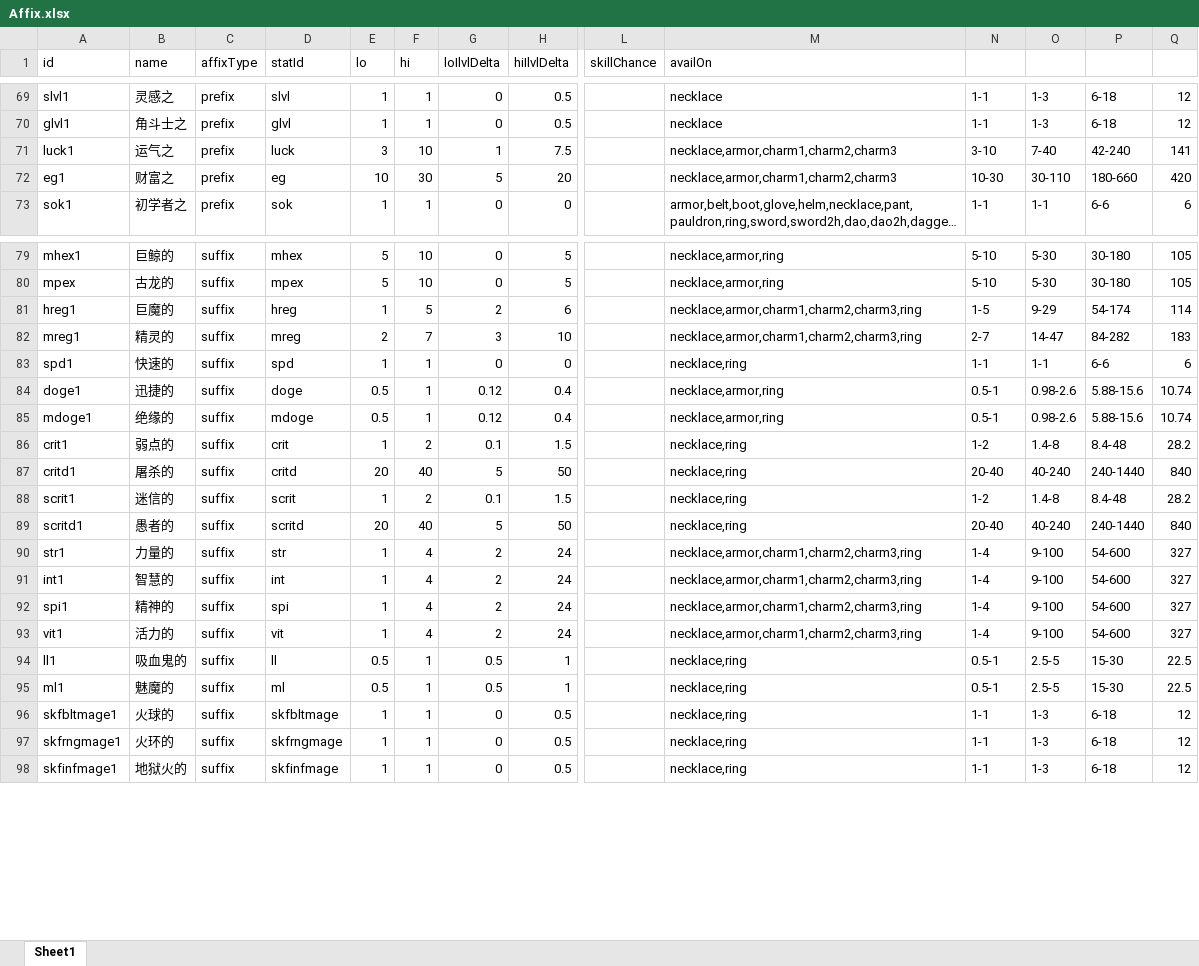
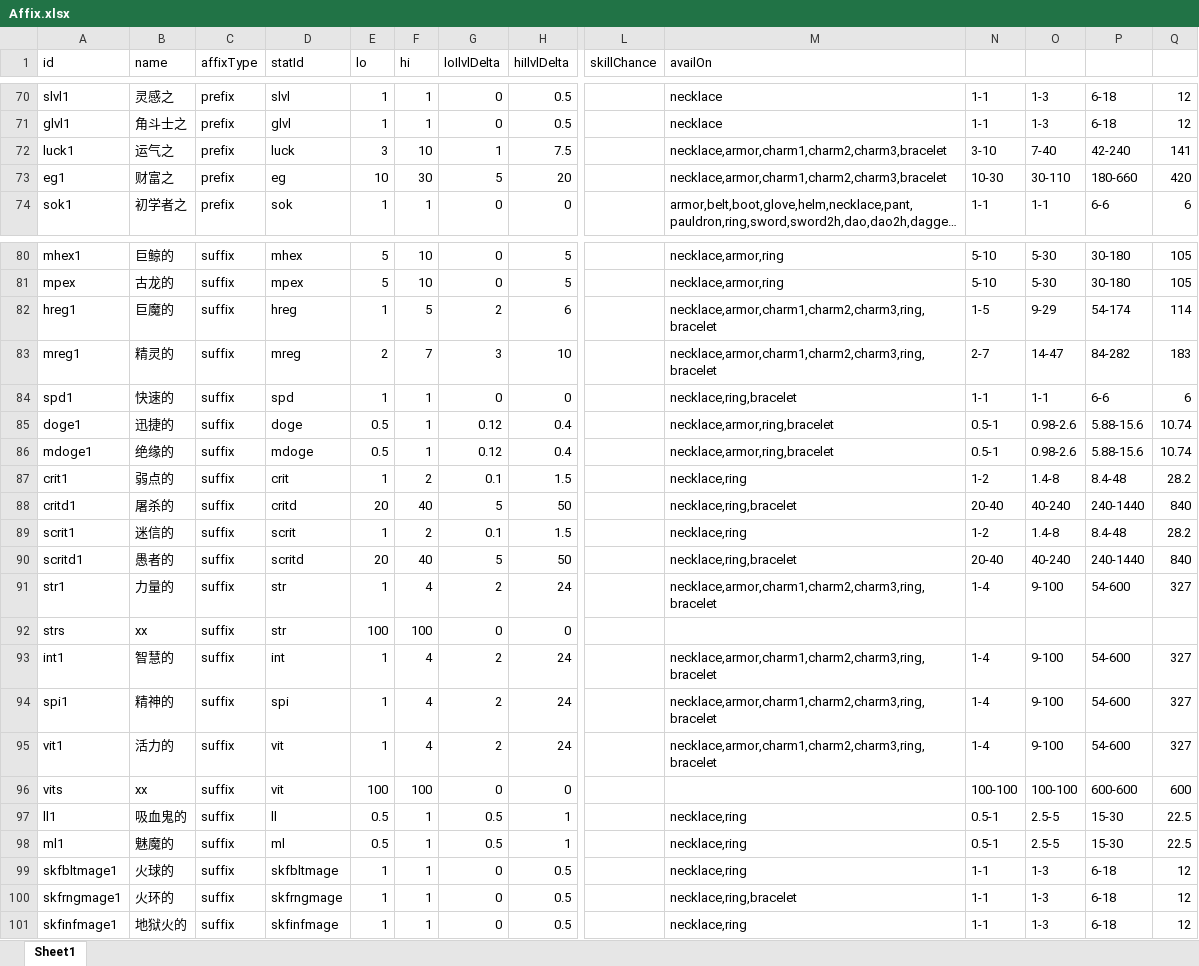
Before and after one commit to yatyricky/gvbasic-mir-remaster, an Excel workbook: configs/Affix.xlsx, sheet Sheet1, drawn as a sheet; only a part is shown, gaps mark what is left out; long unchanged cells end in …; values as stored, in another font and other column widths than the file's, no borders; conditional formats not drawn; addresses are those after the commit; rows hold the shown columns only; the diff covers the shown part only; the diff names each change by its address in the sheet, - before the commit and + after, or states it on an @@ line.

```diff
--- a/configs/Affix.xlsx (sheet Sheet1)
+++ b/configs/Affix.xlsx (sheet Sheet1)
-M72:M73 (availOn): necklace,armor,charm1,charm2,charm3
+M72:M73 (availOn): necklace,armor,charm1,charm2,charm3,bracelet
-M82:M83 (availOn): necklace,armor,charm1,charm2,charm3,ring
+M82:M83 (availOn): necklace,armor,charm1,charm2,charm3,ring,bracelet
-M84 (availOn): necklace,ring
+M84 (availOn): necklace,ring,bracelet
-M85:M86 (availOn): necklace,armor,ring
+M85:M86 (availOn): necklace,armor,ring,bracelet
-M88 (availOn): necklace,ring
+M88 (availOn): necklace,ring,bracelet
-M90 (availOn): necklace,ring
+M90 (availOn): necklace,ring,bracelet
-M91 (availOn): necklace,armor,charm1,charm2,charm3,ring
+M91 (availOn): necklace,armor,charm1,charm2,charm3,ring,bracelet
+row 92: strs | xx | suffix | str | 100 | 100 | 0 | 0
-M93:M95 (availOn): necklace,armor,charm1,charm2,charm3,ring
+M93:M95 (availOn): necklace,armor,charm1,charm2,charm3,ring,bracelet
+row 96: vits | xx | suffix | vit | 100 | 100 | 0 | 0 |  |  | 100-100 | 100-100 | 600-600 | 600
-M100 (availOn): necklace,ring
+M100 (availOn): necklace,ring,bracelet
```
Also changed, not shown: 1 added row and 29 edited cells elsewhere in this sheet, formulas that keep their value, configs/Item.xlsx, configs/Stat.xlsx, 12 other files.
